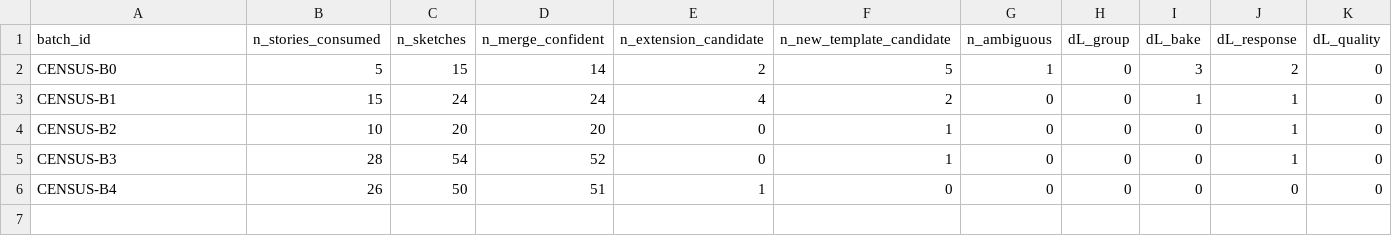
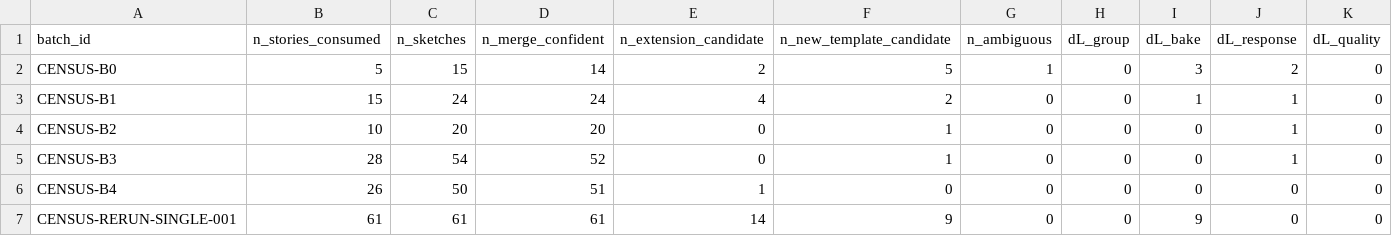
Before and after one commit to futouyiba/programaticHitFish, a CSV file: fish_logic_census/discovery_curve.csv, drawn as a sheet; only a part is shown; rows hold the shown columns only; the diff names each change by its address in the sheet, - before the commit and + after, or states it on an @@ line.

```diff
--- a/fish_logic_census/discovery_curve.csv
+++ b/fish_logic_census/discovery_curve.csv
+row 7: CENSUS-RERUN-SINGLE-001 | 61 | 61 | 61 | 14 | 9 | 0 | 0 | 9 | 0 | 0
```
Also changed, not shown: 18 other files.
